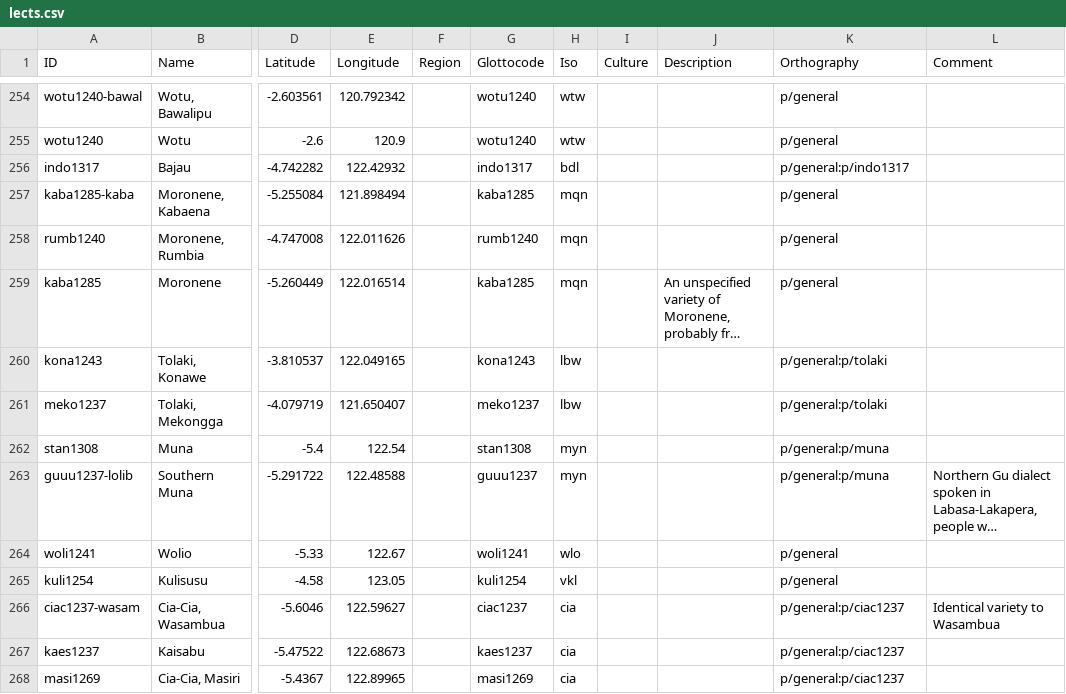
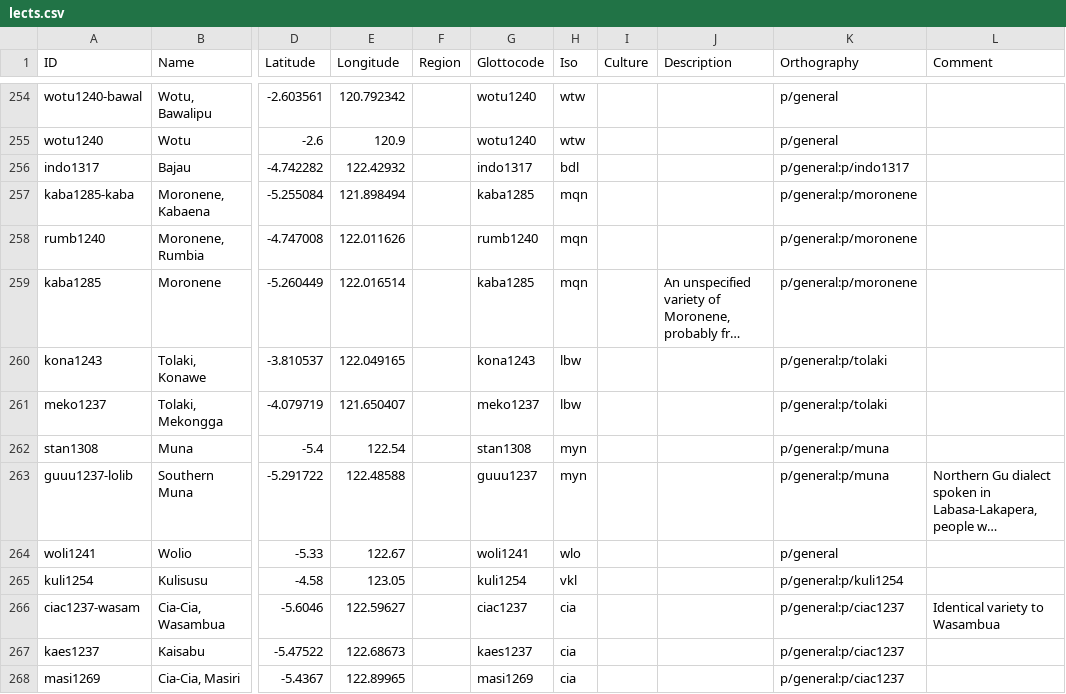
Before and after one commit to xrotwang/lexirumah-data, a CSV file: cldf/lects.csv, drawn as a sheet; only a part is shown, gaps mark what is left out; long unchanged cells end in …; the diff names each change by its address in the sheet, - before the commit and + after, or states it on an @@ line.

Commit message:
Add Kulisusu and Moronene orthographies

```diff
--- a/cldf/lects.csv
+++ b/cldf/lects.csv
-K257:K259 (Orthography): p/general
+K257:K259 (Orthography): p/general:p/moronene
-K265 (Orthography): p/general
+K265 (Orthography): p/general:p/kuli1254
```
Also changed, not shown: 2 other files.
